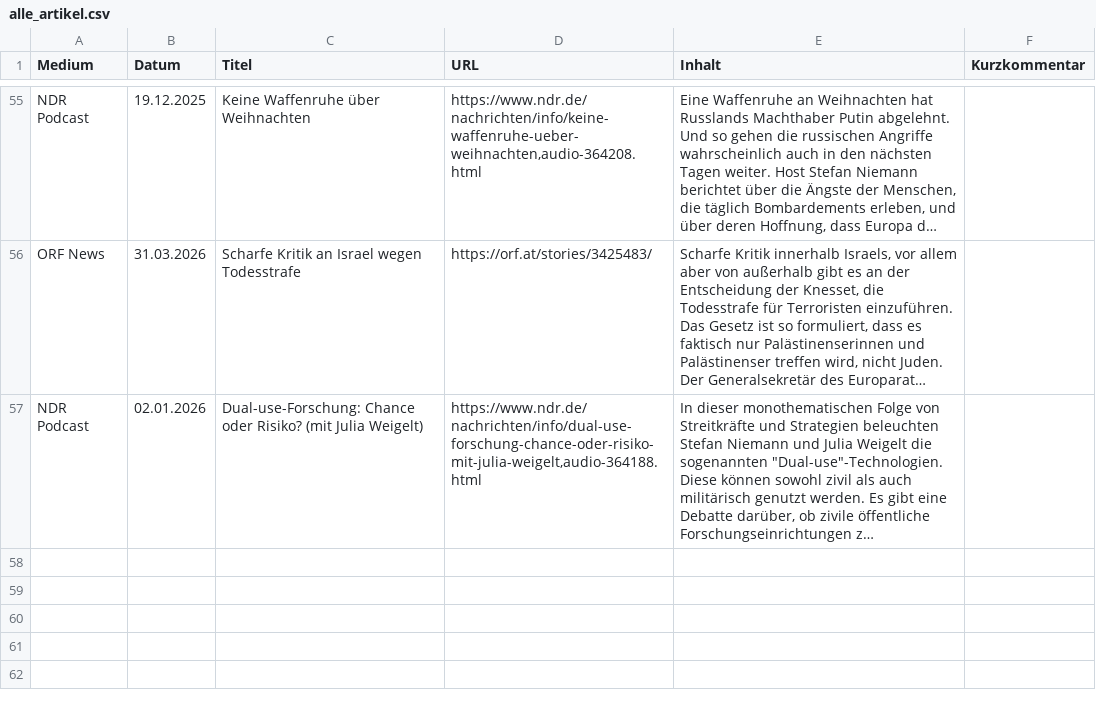
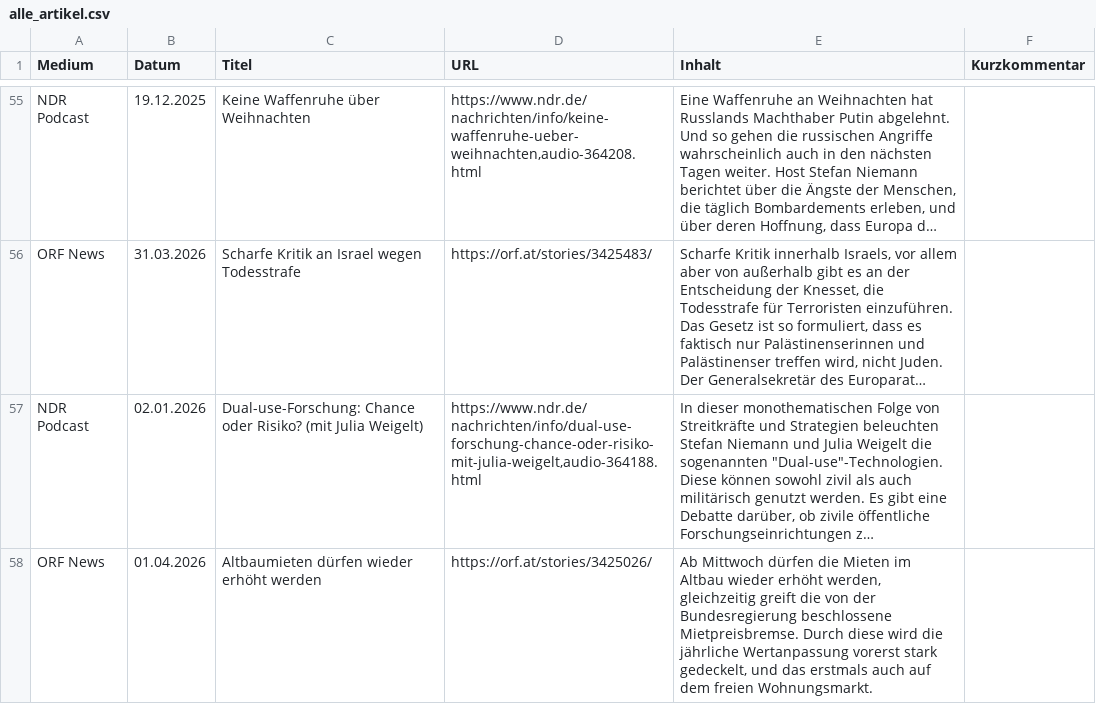
Before and after one commit to mp3skater/GermanHW, a CSV file: alle_artikel.csv, drawn as a sheet; only a part is shown, gaps mark what is left out; long unchanged cells end in …; the diff covers the shown part only; the diff names each change by its address in the sheet, - before the commit and + after, or states it on an @@ line.

```diff
--- a/alle_artikel.csv
+++ b/alle_artikel.csv
+row 58: ORF News | 01.04.2026 | Altbaumieten dürfen wieder erhöht werden | https://orf.at/stories/3425026/ | Ab Mittwoch dürfen die Mieten im Altbau wieder erhöht werden, gleichzeitig greift die von der Bundesregierung beschlossene Mietpreisbremse. Durch diese wird die jährliche Wertanpassung vorerst stark gedeckelt, und das erstmals auch auf dem freien Wohnungsmarkt.
```
Also changed, not shown: 1 added row elsewhere in this file.
